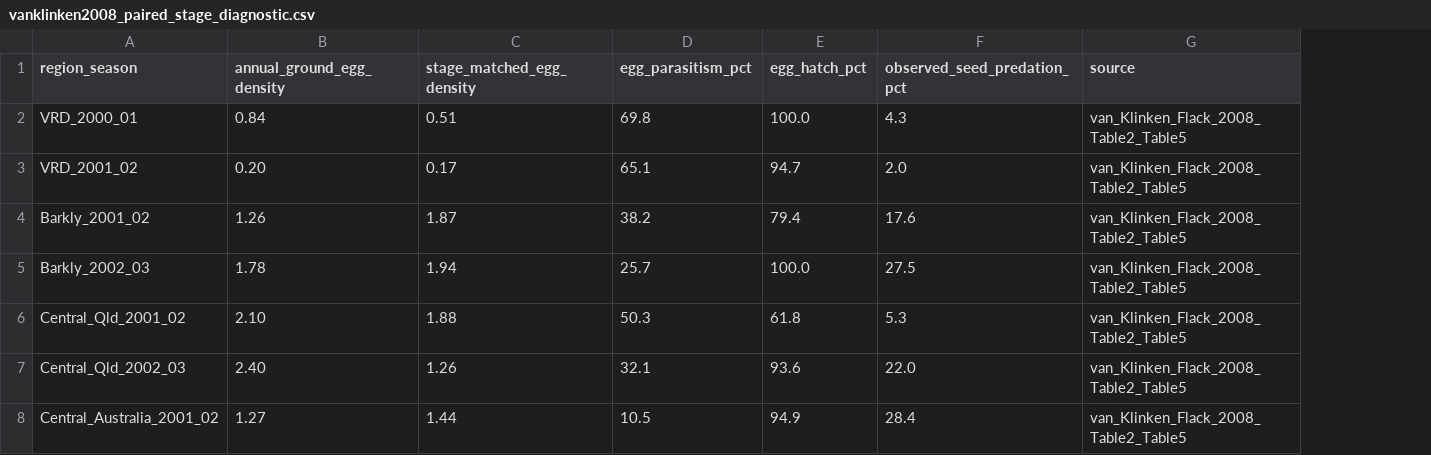
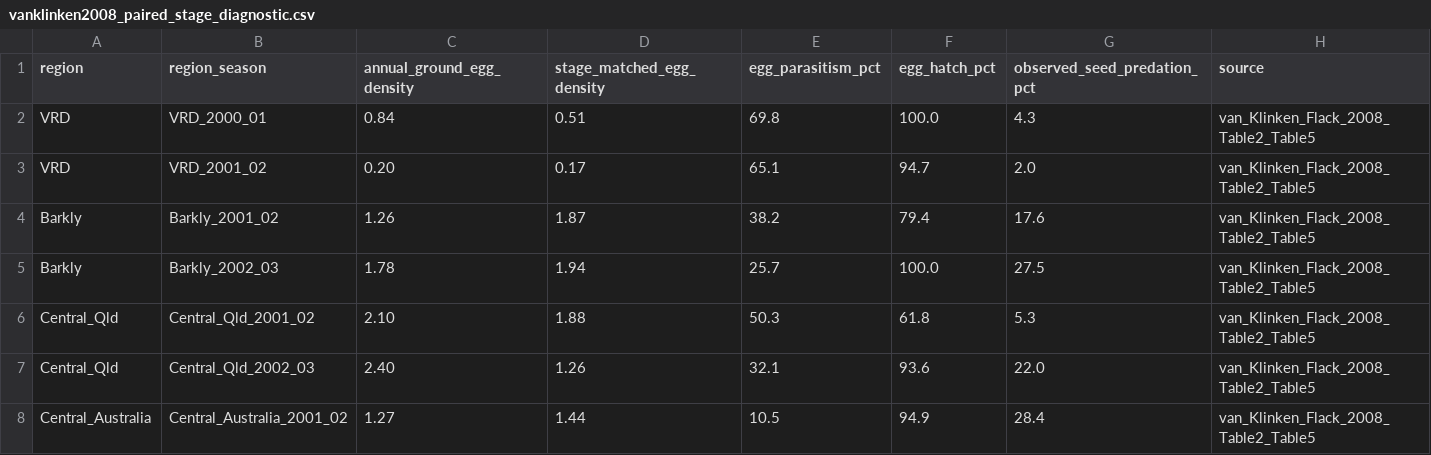
Before and after one commit to zuizui0223/iwe, a CSV file: data/source_reconstructions/vanklinken2008_paired_stage_diagnostic.csv, drawn as a sheet; the diff names each change by its address in the sheet, - before the commit and + after, or states it on an @@ line.

Commit message:
Add region grouping to Parkinsonia paired diagnostic

```diff
--- a/data/source_reconstructions/vanklinken2008_paired_stage_diagnostic.csv
+++ b/data/source_reconstructions/vanklinken2008_paired_stage_diagnostic.csv
+column A (region), rows 2-8: VRD | VRD | Barkly | Barkly | Central_Qld | Central_Qld | Central_Australia
```
